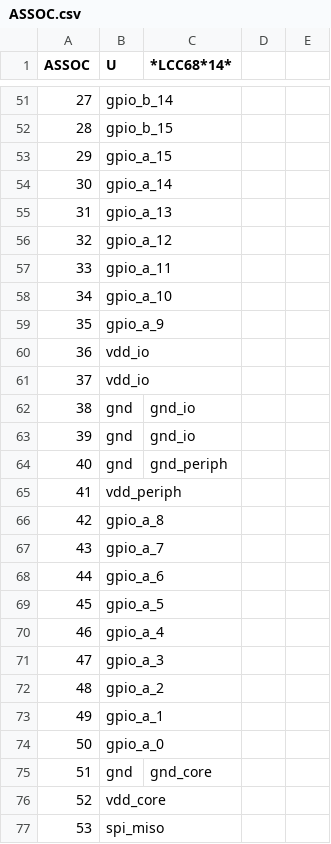
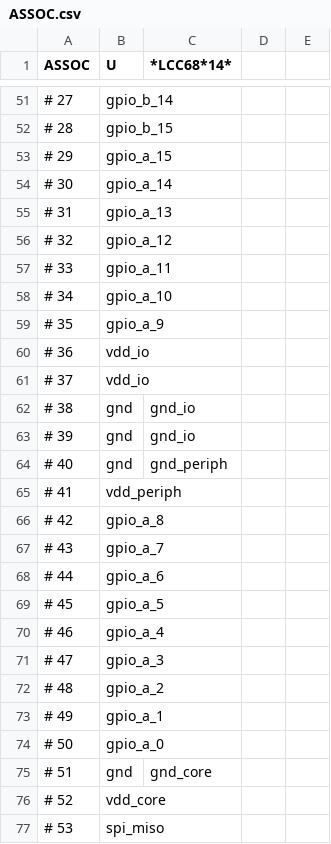
Before and after one commit to leoheck/gaph-kicad-library, a CSV file: scripts/kipart-symbol-gen/ASSOC.csv, drawn as a sheet; only a part is shown, gaps mark what is left out; the diff covers the shown part only; the diff names each change by its address in the sheet, - before the commit and + after, or states it on an @@ line.

```diff
--- a/scripts/kipart-symbol-gen/ASSOC.csv
+++ b/scripts/kipart-symbol-gen/ASSOC.csv
-A51 (ASSOC): 27
+A51 (ASSOC): # 27
-A52 (ASSOC): 28
+A52 (ASSOC): # 28
-A53 (ASSOC): 29
+A53 (ASSOC): # 29
-A54 (ASSOC): 30
+A54 (ASSOC): # 30
-A55 (ASSOC): 31
+A55 (ASSOC): # 31
-A56 (ASSOC): 32
+A56 (ASSOC): # 32
-A57 (ASSOC): 33
+A57 (ASSOC): # 33
-A58 (ASSOC): 34
+A58 (ASSOC): # 34
-A59 (ASSOC): 35
+A59 (ASSOC): # 35
-A60 (ASSOC): 36
+A60 (ASSOC): # 36
-A61 (ASSOC): 37
+A61 (ASSOC): # 37
-A62 (ASSOC): 38
+A62 (ASSOC): # 38
-A63 (ASSOC): 39
+A63 (ASSOC): # 39
-A64 (ASSOC): 40
+A64 (ASSOC): # 40
-A65 (ASSOC): 41
+A65 (ASSOC): # 41
-A66 (ASSOC): 42
+A66 (ASSOC): # 42
-A67 (ASSOC): 43
+A67 (ASSOC): # 43
-A68 (ASSOC): 44
+A68 (ASSOC): # 44
-A69 (ASSOC): 45
+A69 (ASSOC): # 45
-A70 (ASSOC): 46
+A70 (ASSOC): # 46
-A71 (ASSOC): 47
+A71 (ASSOC): # 47
-A72 (ASSOC): 48
+A72 (ASSOC): # 48
-A73 (ASSOC): 49
+A73 (ASSOC): # 49
-A74 (ASSOC): 50
+A74 (ASSOC): # 50
-A75 (ASSOC): 51
+A75 (ASSOC): # 51
-A76 (ASSOC): 52
+A76 (ASSOC): # 52
-A77 (ASSOC): 53
+A77 (ASSOC): # 53
```
Also changed, not shown: 42 edited cells elsewhere in this file, 11 other files.
